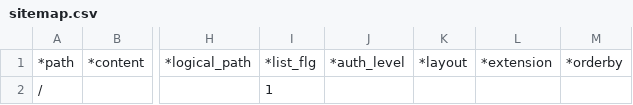
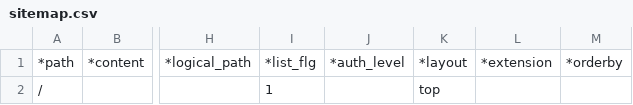
Before and after one commit to tomk79/PxFW-1.x, a CSV file: htdocs/_PX/sitemaps/sitemap.csv, drawn as a sheet; only a part is shown, gaps mark what is left out; the diff names each change by its address in the sheet, - before the commit and + after, or states it on an @@ line.

```diff
--- a/htdocs/_PX/sitemaps/sitemap.csv
+++ b/htdocs/_PX/sitemaps/sitemap.csv
-K2: (empty)
+K2: top
```
Also changed, not shown: 3 other files.
